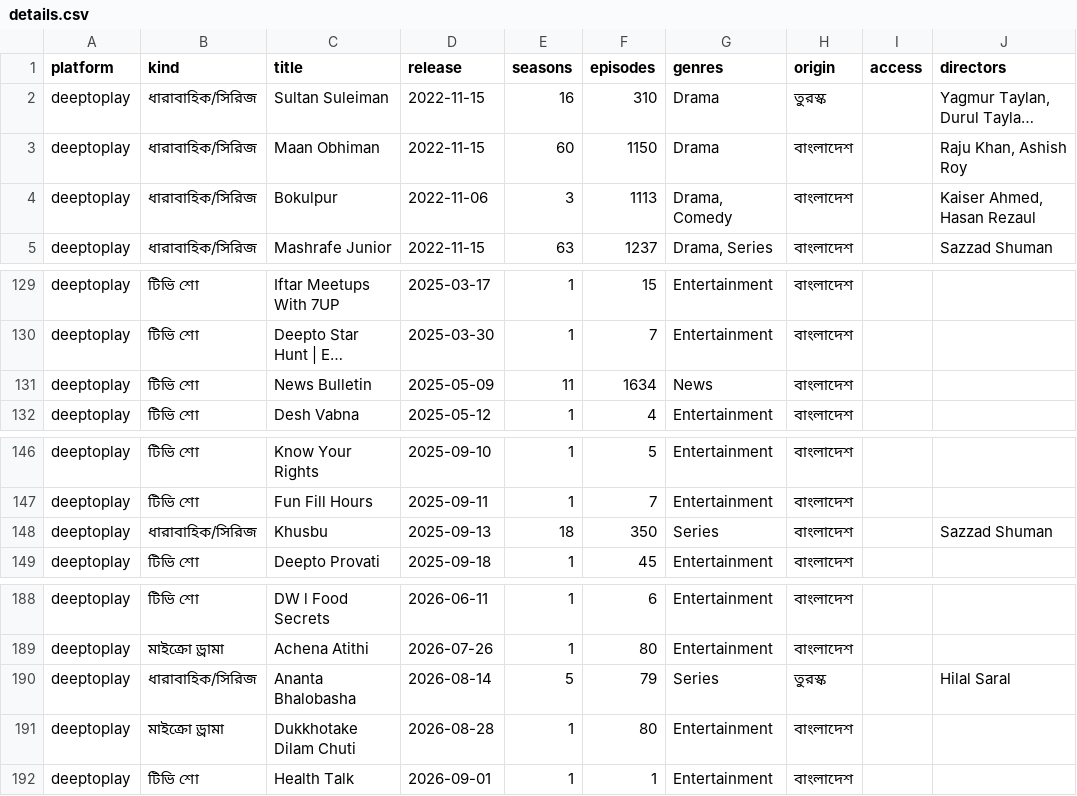
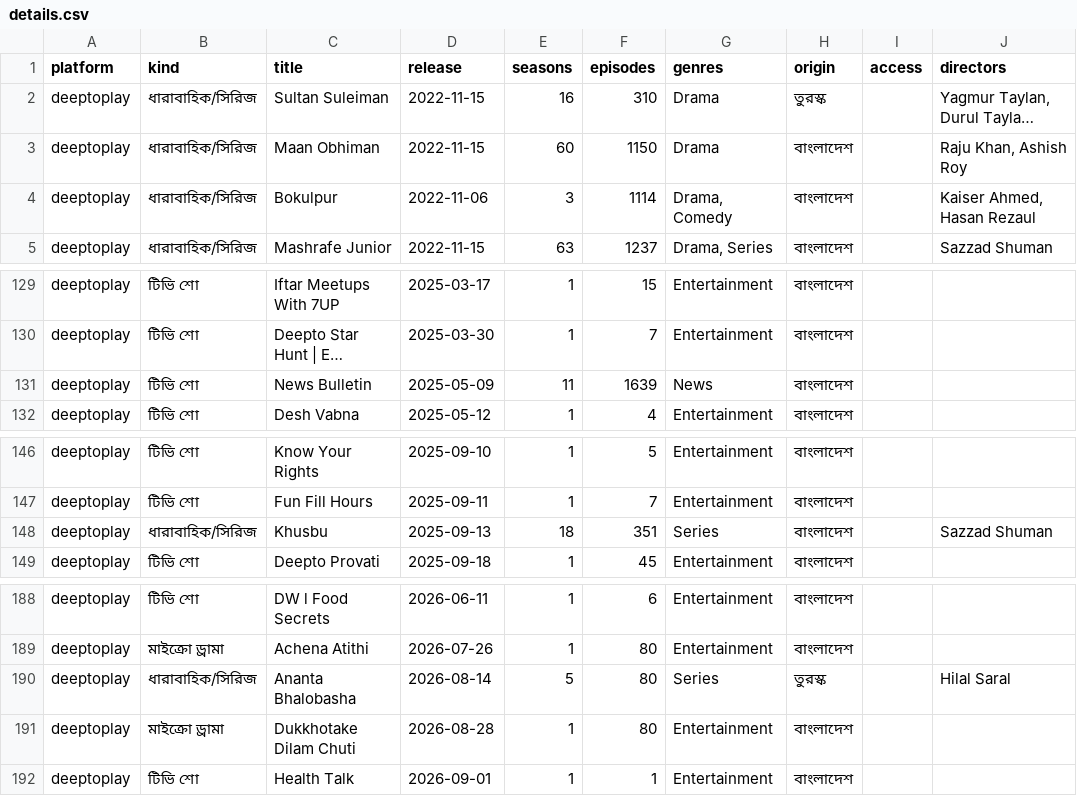
Before and after one commit to shariful881/Movie-update, a CSV file: data/details.csv, drawn as a sheet; only a part is shown, gaps mark what is left out; long unchanged cells end in …; the diff names each change by its address in the sheet, - before the commit and + after, or states it on an @@ line.

```diff
--- a/data/details.csv
+++ b/data/details.csv
-F4 (episodes): 1113
+F4 (episodes): 1114
-F131 (episodes): 1634
+F131 (episodes): 1639
-F148 (episodes): 350
+F148 (episodes): 351
-F190 (episodes): 79
+F190 (episodes): 80
```
Also changed, not shown: 2 other files.
